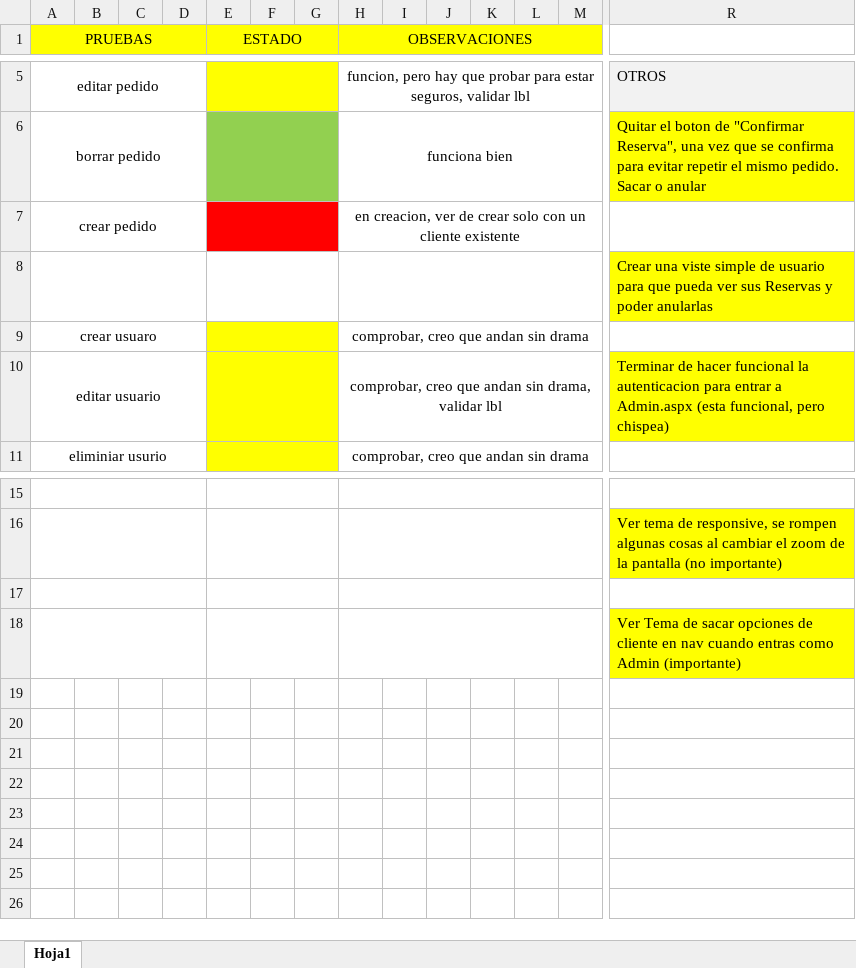
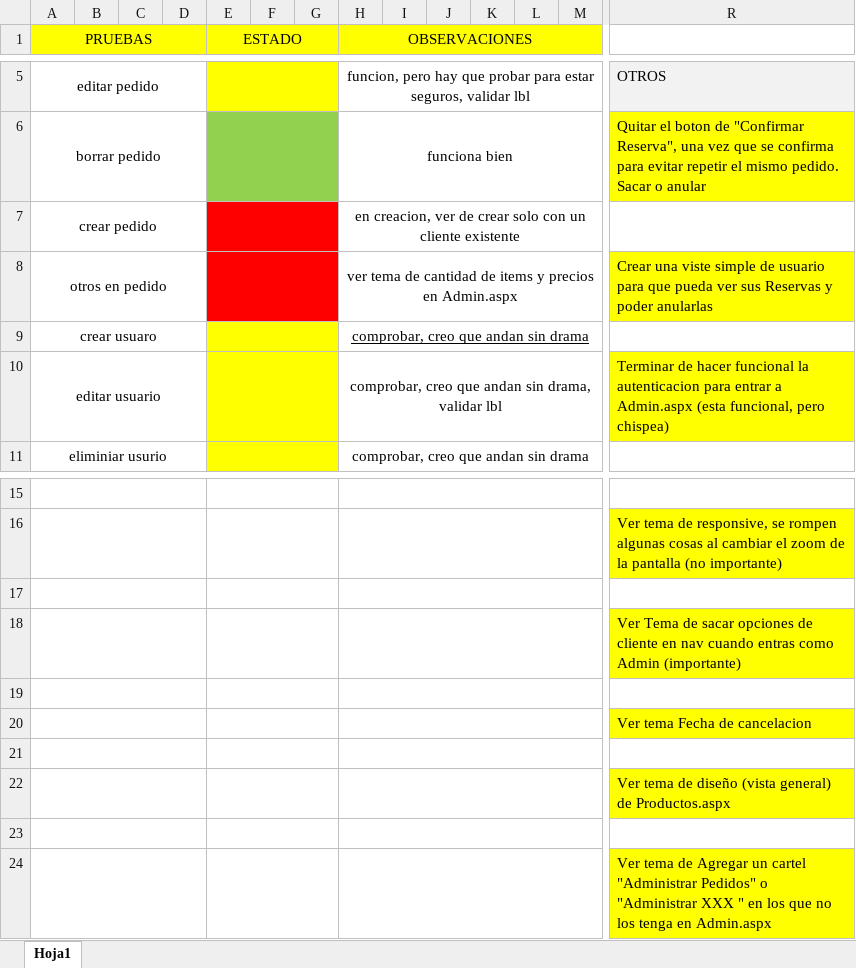
Before and after one commit to FacuGab/TPFinal-e19-Amarilla-Casulo, an Excel workbook: Control de funcionalidad.xlsx, sheet Hoja1, drawn as a sheet; only a part is shown, gaps mark what is left out; values as stored, in another font and other column widths than the file's, no borders; removed rows and columns are numbered as before the commit, all else as after; rows hold the shown columns only; the diff names each change by its address in the sheet, - before the commit and + after, or states it on an @@ line.

Commit message:
ultimos cambios pedidos

```diff
--- a/Control de funcionalidad.xlsx (sheet Hoja1)
+++ b/Control de funcionalidad.xlsx (sheet Hoja1)
-row 8:  |  |  |  |  |  |  |  |  |  |  |  |  | Crear una viste simple de usuario para que pueda ver sus Reservas y poder anularlas
+row 8: otros en pedido |  |  |  |  |  |  | ver tema de cantidad de items y precios en Admin.aspx |  |  |  |  |  | Crear una viste simple de usuario para que pueda ver sus Reservas y poder anularlas
-H9 underline: off
+H9 underline: on
+row 19: (empty)
+row 20:  |  |  |  |  |  |  |  |  |  |  |  |  | Ver tema Fecha de cancelacion
+row 21: (empty)
+row 22:  |  |  |  |  |  |  |  |  |  |  |  |  | Ver tema de diseño (vista general) de Productos.aspx
+row 23: (empty)
+row 24:  |  |  |  |  |  |  |  |  |  |  |  |  | Ver tema de Agregar un cartel "Administrar Pedidos" o "Administrar XXX " en los que no los tenga en Admin.aspx
```
Also changed, not shown: 8 other files.
